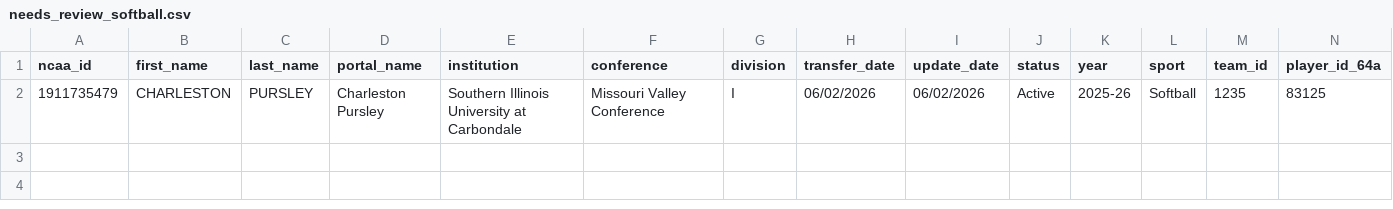
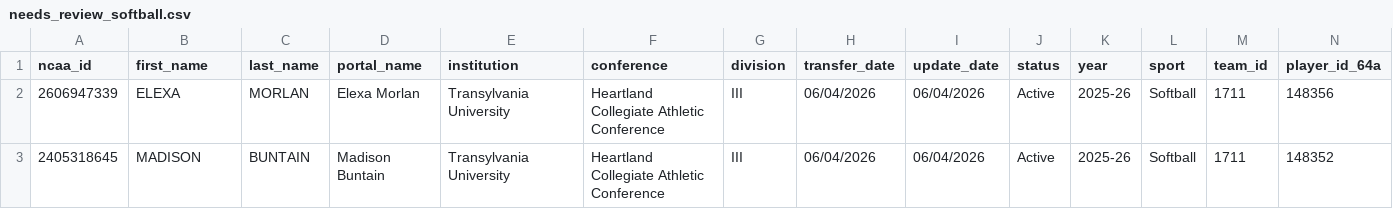
Before and after one commit to JasonR64A/chart-builder, a CSV file: data/portal/needs_review_softball.csv, drawn as a sheet; only a part is shown; removed rows and columns are numbered as before the commit, all else as after; rows hold the shown columns only; the diff names each change by its address in the sheet, - before the commit and + after, or states it on an @@ line.

```diff
--- a/data/portal/needs_review_softball.csv
+++ b/data/portal/needs_review_softball.csv
-row 2: 1911735479 | CHARLESTON | PURSLEY | Charleston Pursley | Southern Illinois University at Carbondale | Missouri Valley Conference | I | 06/02/2026 | 06/02/2026 | Active | 2025-26 | Softball | 1235 | 83125
+row 2: 2606947339 | ELEXA | MORLAN | Elexa Morlan | Transylvania University | Heartland Collegiate Athletic Conference | III | 06/04/2026 | 06/04/2026 | Active | 2025-26 | Softball | 1711 | 148356
+row 3: 2405318645 | MADISON | BUNTAIN | Madison Buntain | Transylvania University | Heartland Collegiate Athletic Conference | III | 06/04/2026 | 06/04/2026 | Active | 2025-26 | Softball | 1711 | 148352
```
Also changed, not shown: data/portal/baseball_matched.csv, data/portal/needs_review_baseball.csv, 7 other files.
